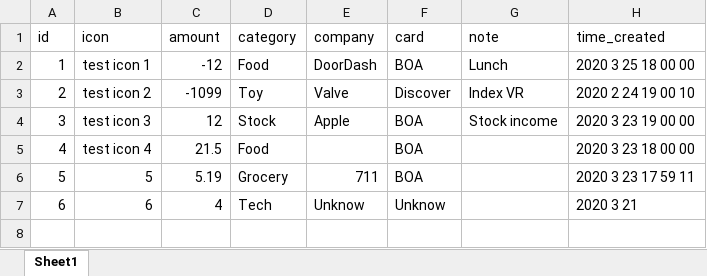
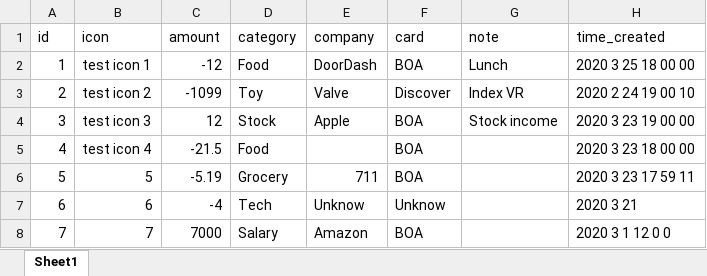
Before and after one commit to asvrada/home-dashboard-backend, an Excel workbook: restful/tst/dummy_data.xlsx, sheet Sheet1, drawn as a sheet; values as stored, in another font and other column widths than the file's, no borders; the diff names each change by its address in the sheet, - before the commit and + after, or states it on an @@ line.

```diff
--- a/restful/tst/dummy_data.xlsx (sheet Sheet1)
+++ b/restful/tst/dummy_data.xlsx (sheet Sheet1)
-C5 (amount): 21.5
+C5 (amount): -21.5
-C6 (amount): 5.19
+C6 (amount): -5.19
-C7 (amount): 4
+C7 (amount): -4
+row 8: 7 | 7 | 7000 | Salary | Amazon | BOA |  | 2020 3 1 12 0 0
```
Also changed, not shown: 2 other files.
